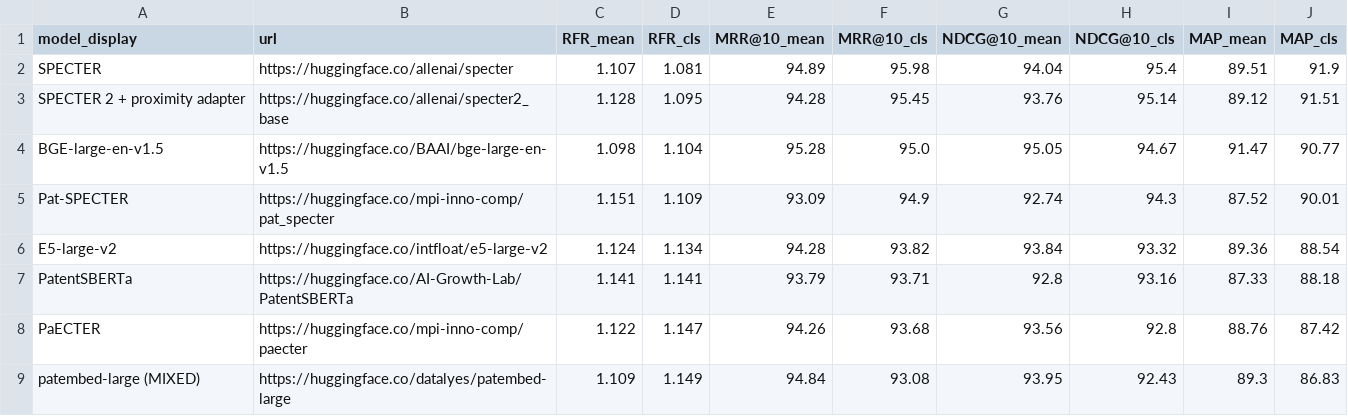
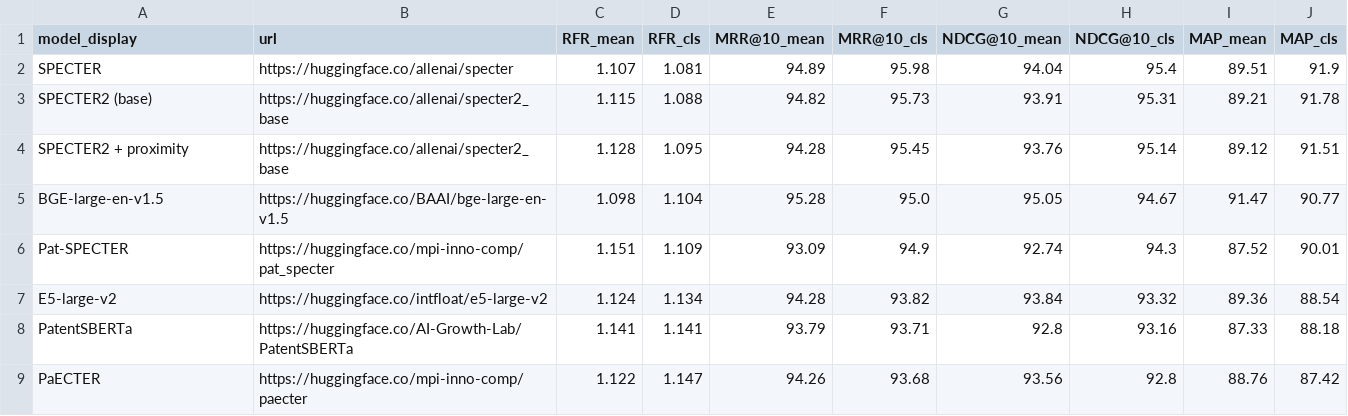
Before and after one commit to max-planck-innovation-competition/publications-to-publications, a CSV file: output/science_cite_prediction/table/benchmark_results_table_science_cite_prediction.csv, drawn as a sheet; only a part is shown; the shorter side is filled out with more unchanged rows.

```diff
--- a/output/science_cite_prediction/table/benchmark_results_table_science_cite_prediction.csv
+++ b/output/science_cite_prediction/table/benchmark_results_table_science_cite_prediction.csv
@@ -2,3 +2,4 @@ model_display,url,RFR_mean,RFR_cls,MRR@10_mean,MRR@10_cls,NDCG@10_mean,NDCG@10_c
 SPECTER,https://huggingface.co/allenai/specter,1.107,1.081,94.89,95.98,94.04,95.4,89.51,91.9
-SPECTER 2 + proximity adapter,https://huggingface.co/allenai/specter2_base,1.128,1.095,94.28,95.45,93.76,95.14,89.12,91.51
+SPECTER2 (base),https://huggingface.co/allenai/specter2_base,1.115,1.088,94.82,95.73,93.91,95.31,89.21,91.78
+SPECTER2 + proximity,https://huggingface.co/allenai/specter2_base,1.128,1.095,94.28,95.45,93.76,95.14,89.12,91.51
 BGE-large-en-v1.5,https://huggingface.co/BAAI/bge-large-en-v1.5,1.098,1.104,95.28,95.0,95.05,94.67,91.47,90.77
```
Also changed, not shown: output/science_cite_average/table/benchmark_results_table_science_cite_average.csv, output/science_cite_prediction_aug2023refresh/ranking/cls/RerankingEvaluator_specter2_base_whole_sample_results.csv, 29 other files.
